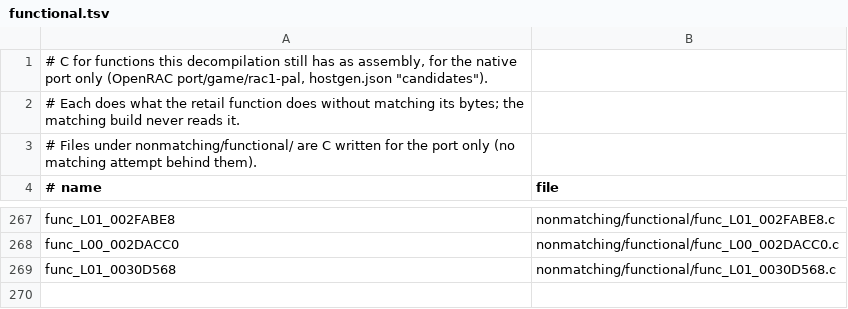
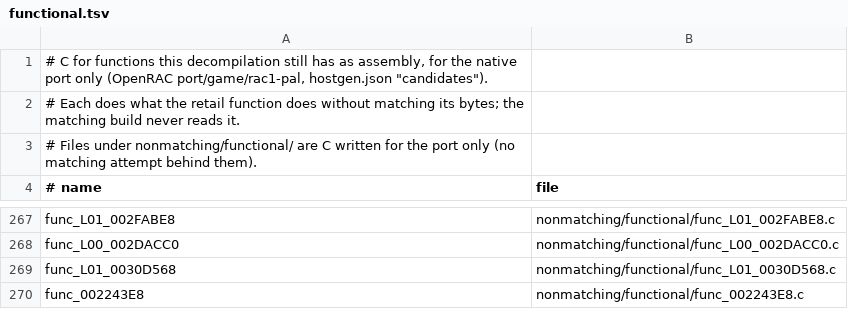
Before and after one commit to Lynder063/rac1-decomp, a TSV file: nonmatching/functional.tsv, drawn as a sheet; only a part is shown, gaps mark what is left out; the diff names each change by its address in the sheet, - before the commit and + after, or states it on an @@ line.

```diff
--- a/nonmatching/functional.tsv
+++ b/nonmatching/functional.tsv
+row 270: func_002243E8 | nonmatching/functional/func_002243E8.c
```
Also changed, not shown: 1 other file.
